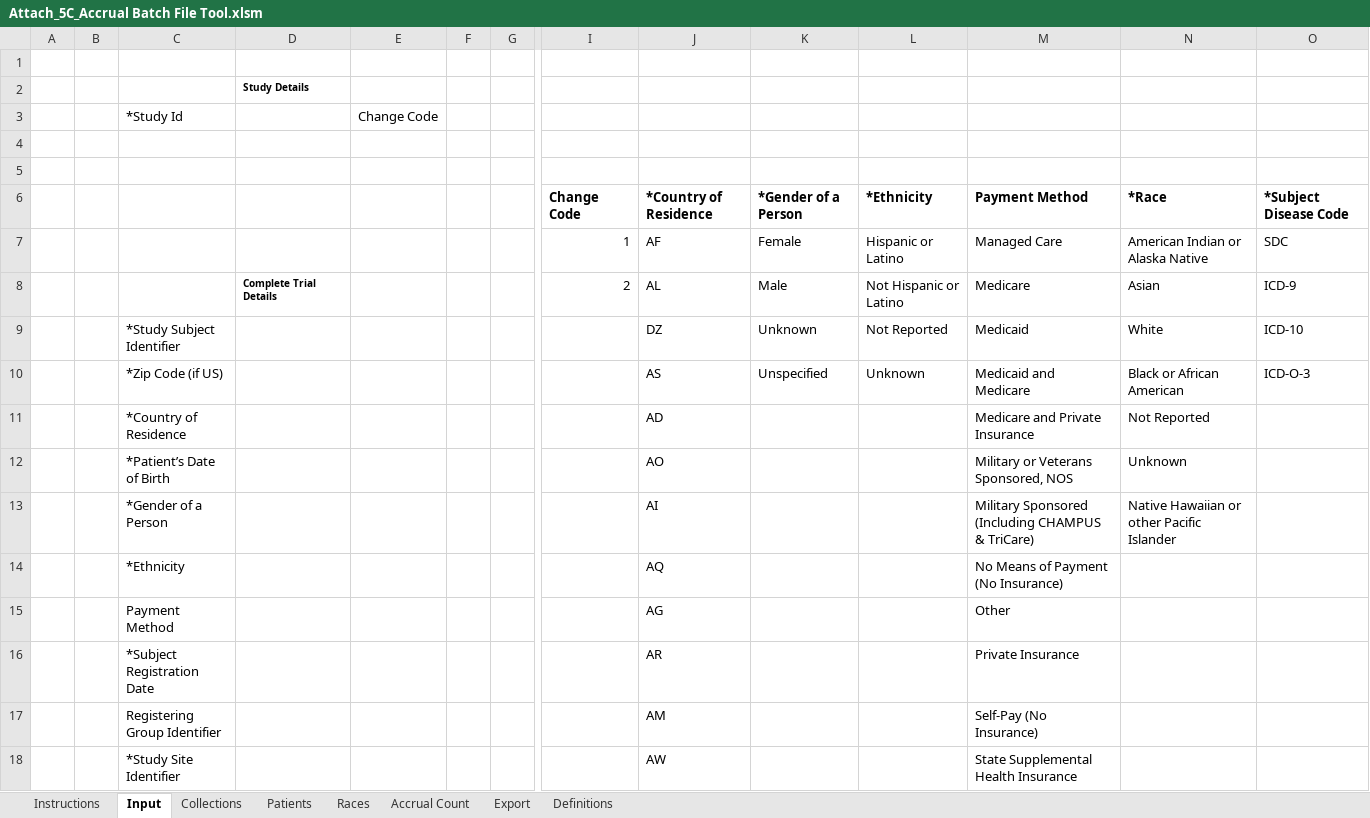
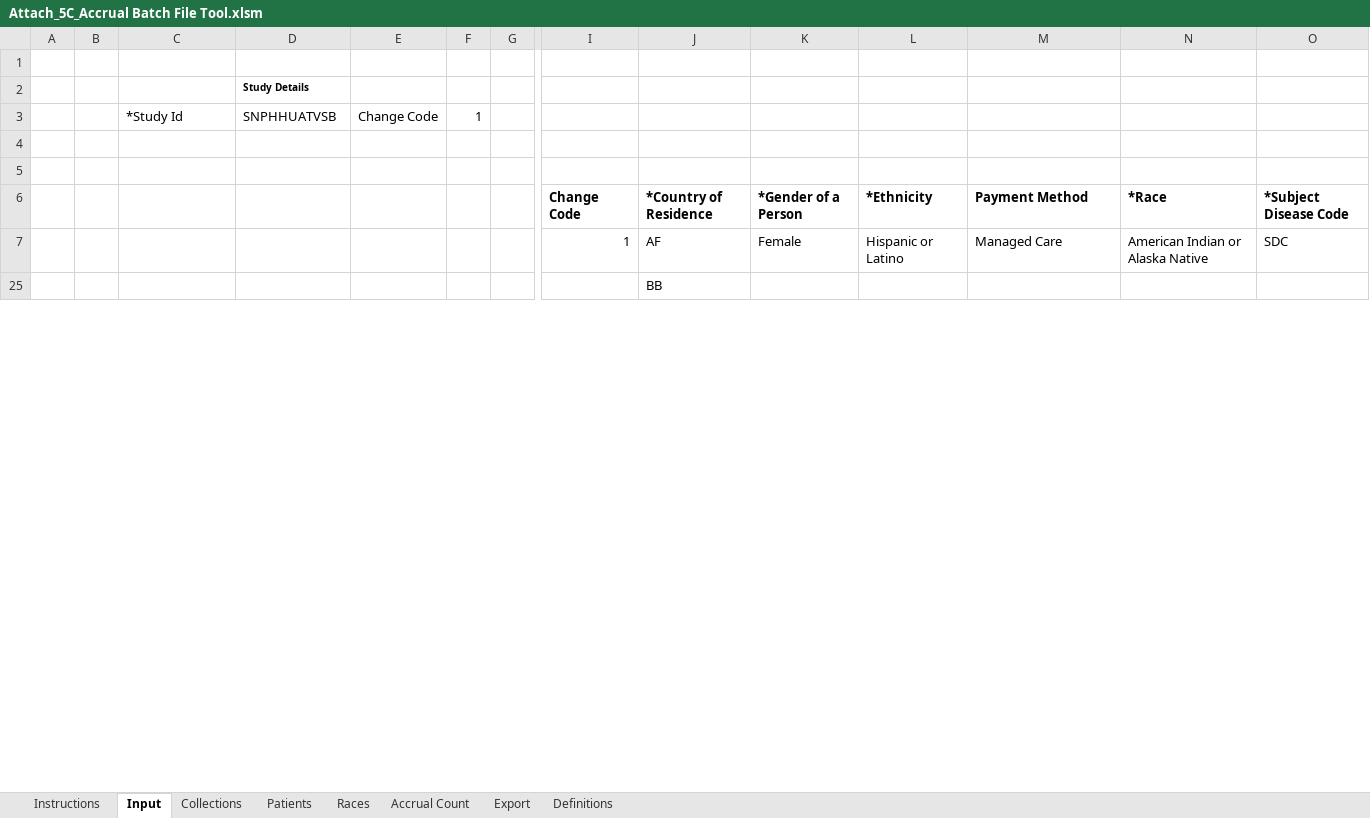
Before and after one commit to BIAD/ctrp_docs, an Excel workbook: shared/Attach_5C_Accrual Batch File Tool.xlsm, sheet Input, drawn as a sheet; only a part is shown, gaps mark what is left out; the shorter side is filled out with more unchanged rows; values as stored, in another font and other column widths than the file's, no borders; charts and pictures not drawn; removed rows and columns are numbered as before the commit, all else as after; rows hold the shown columns only; the diff covers the shown part only; the diff names each change by its address in the sheet, - before the commit and + after, or states it on an @@ line.

Commit message:
Teamwork-358966. Update batch tool to include cut-off date.

```diff
--- a/shared/Attach_5C_Accrual Batch File Tool.xlsm (sheet Input)
+++ b/shared/Attach_5C_Accrual Batch File Tool.xlsm (sheet Input)
-D3: (empty)
+D3: SNPHHUATVSB
-F3: (empty)
+F3: 1
@@ row 8 hidden:  |  |  | Complete Trial Details |  |  |  | 2 | AL | Male | Not Hispanic or Latino | Medicare | Asian | ICD-9 @@
-row 9:  |  | *Study Subject Identifier |  |  |  |  |  | DZ | Unknown | Not Reported | Medicaid | White | ICD-10
-row 10:  |  | *Zip Code (if US) |  |  |  |  |  | AS | Unspecified | Unknown | Medicaid and Medicare | Black or African American | ICD-O-3
-row 11:  |  | *Country of Residence |  |  |  |  |  | AD |  |  | Medicare and Private Insurance | Not Reported
-row 12:  |  | *Patient’s Date of Birth |  |  |  |  |  | AO |  |  | Military or Veterans Sponsored, NOS | Unknown
-row 13:  |  | *Gender of a Person |  |  |  |  |  | AI |  |  | Military Sponsored (Including CHAMPUS & TriCare) | Native Hawaiian or other Pacific Islander
-row 14:  |  | *Ethnicity |  |  |  |  |  | AQ |  |  | No Means of Payment (No Insurance)
-row 15:  |  | Payment Method |  |  |  |  |  | AG |  |  | Other
-row 16:  |  | *Subject Registration Date |  |  |  |  |  | AR |  |  | Private Insurance
-row 17:  |  | Registering Group Identifier |  |  |  |  |  | AM |  |  | Self-Pay (No Insurance)
-row 18:  |  | *Study Site Identifier |  |  |  |  |  | AW |  |  | State Supplemental Health Insurance
```
Also changed, not shown: 1 added row, 3 removed rows and 6 hidden or unhidden rows elsewhere in this sheet, sheet Instructions, sheet Accrual Count, hidden cells, charts or pictures.
